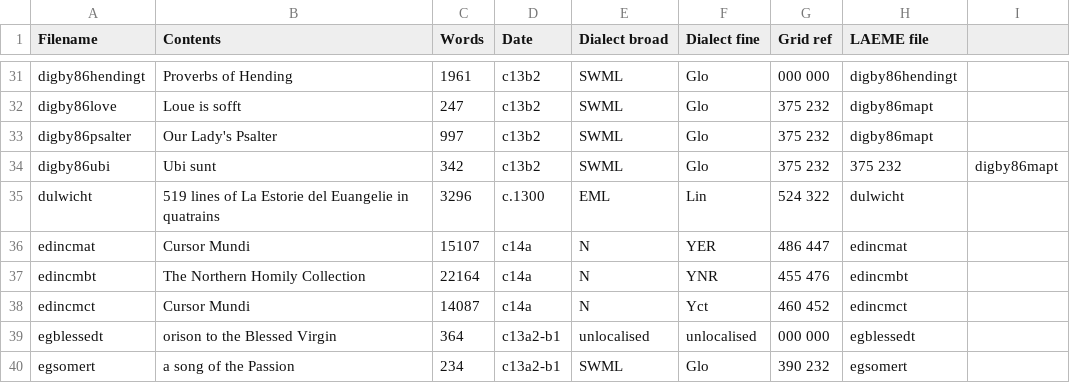
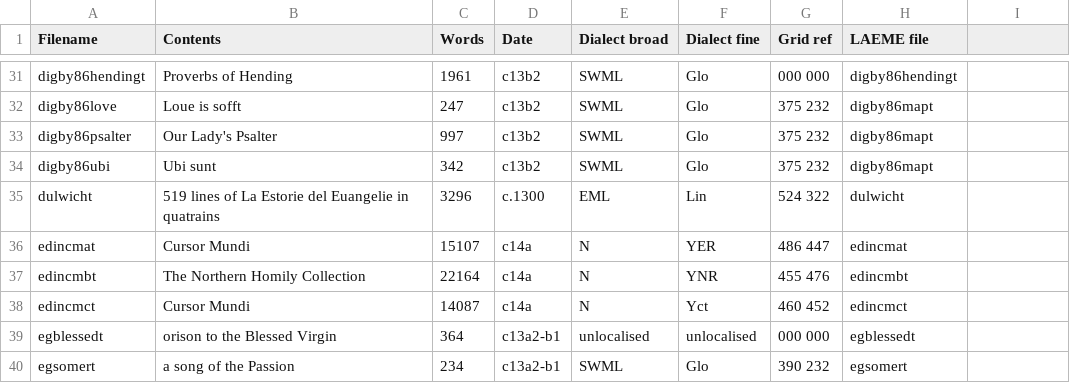
Before and after one commit to rtruswell/PLAEME_current, a CSV file: PLAEME_texts.csv, drawn as a sheet; only a part is shown, gaps mark what is left out.

Commit message:
Update PLAEME_texts.csv

```diff
--- a/PLAEME_texts.csv
+++ b/PLAEME_texts.csv
@@ -33,3 +33,3 @@ digby86love,Loue is sofft,247,c13b2,SWML,Glo,375 232,digby86mapt
 digby86psalter,Our Lady's Psalter,997,c13b2,SWML,Glo,375 232,digby86mapt
-digby86ubi,Ubi sunt,342,c13b2,SWML,Glo,375 232,375 232,digby86mapt
+digby86ubi,Ubi sunt,342,c13b2,SWML,Glo,375 232,digby86mapt
 dulwicht,519 lines of La Estorie del Euangelie in quatrains,3296,c.1300,EML,Lin,524 322,dulwicht
```
